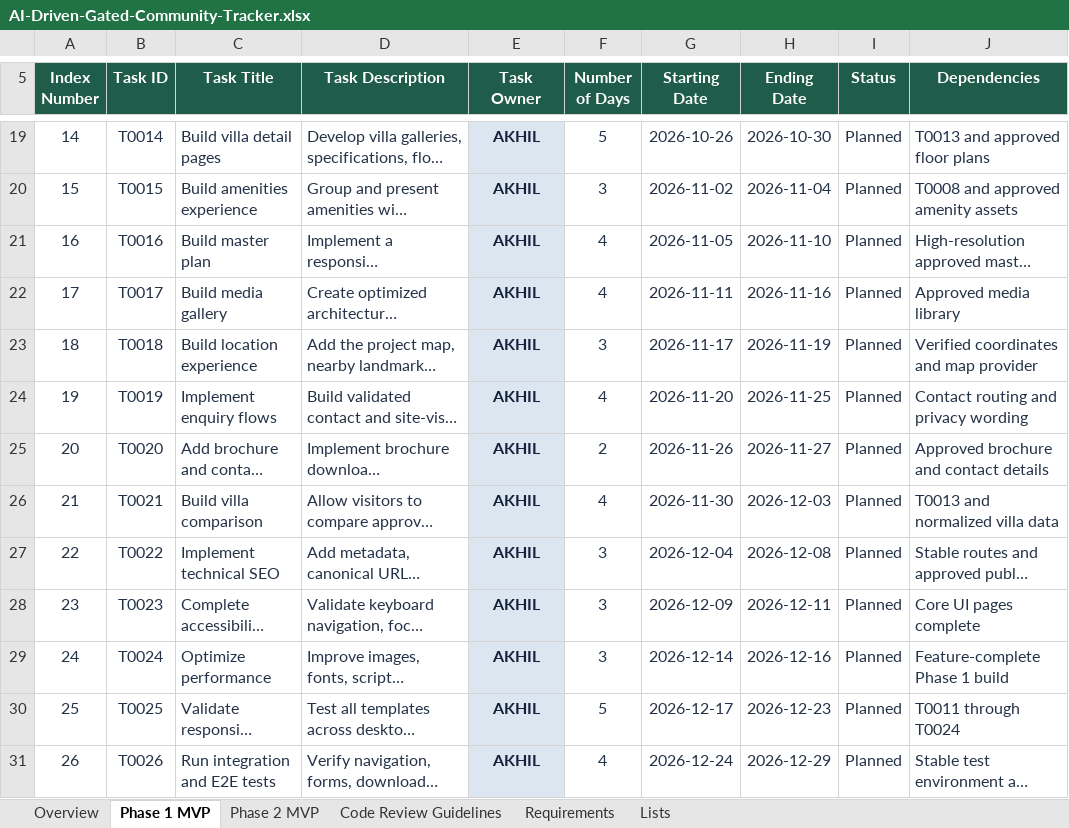
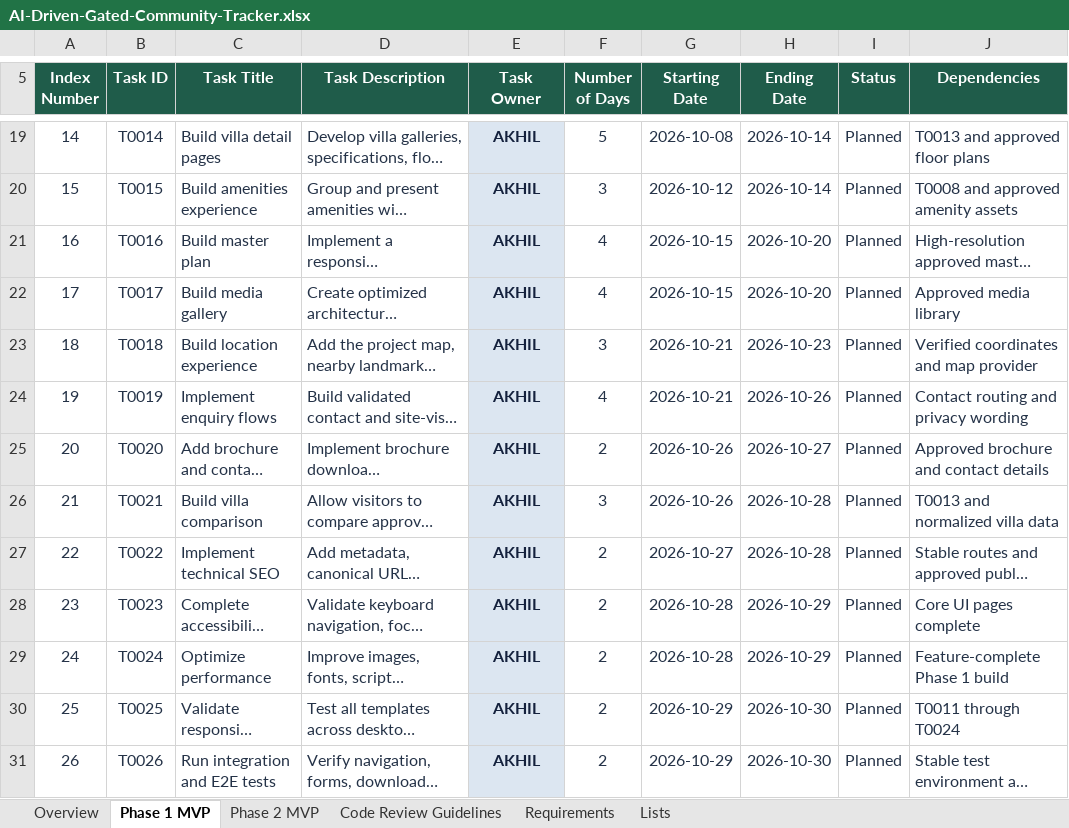
Before and after one commit to akhilmadhuklkl/real-estate-gated-community-project, an Excel workbook: AI-Driven-Gated-Community-Tracker.xlsx, sheet Phase 1 MVP, drawn as a sheet; only a part is shown, gaps mark what is left out; long unchanged cells end in …; values as stored, in another font and other column widths than the file's, no borders; conditional formats and table styles not drawn; the diff covers the shown part only; the diff names each change by its address in the sheet, - before the commit and + after, or states it on an @@ line.

```diff
--- a/AI-Driven-Gated-Community-Tracker.xlsx (sheet Phase 1 MVP)
+++ b/AI-Driven-Gated-Community-Tracker.xlsx (sheet Phase 1 MVP)
-G19 (Starting Date): 2026-10-26
+G19 (Starting Date): 2026-10-08
-H19 (Ending Date): 2026-10-30
+H19 (Ending Date): 2026-10-14
-G20 (Starting Date): 2026-11-02
+G20 (Starting Date): 2026-10-12
-H20 (Ending Date): 2026-11-04
+H20 (Ending Date): 2026-10-14
-G21 (Starting Date): 2026-11-05
+G21 (Starting Date): 2026-10-15
-H21 (Ending Date): 2026-11-10
+H21 (Ending Date): 2026-10-20
-G22 (Starting Date): 2026-11-11
+G22 (Starting Date): 2026-10-15
-H22 (Ending Date): 2026-11-16
+H22 (Ending Date): 2026-10-20
-G23 (Starting Date): 2026-11-17
+G23 (Starting Date): 2026-10-21
-H23 (Ending Date): 2026-11-19
+H23 (Ending Date): 2026-10-23
-G24 (Starting Date): 2026-11-20
+G24 (Starting Date): 2026-10-21
-H24 (Ending Date): 2026-11-25
+H24 (Ending Date): 2026-10-26
-G25 (Starting Date): 2026-11-26
+G25 (Starting Date): 2026-10-26
-H25 (Ending Date): 2026-11-27
+H25 (Ending Date): 2026-10-27
-F26 (Number of Days): 4
+F26 (Number of Days): 3
-G26 (Starting Date): 2026-11-30
+G26 (Starting Date): 2026-10-26
-H26 (Ending Date): 2026-12-03
+H26 (Ending Date): 2026-10-28
-F27:F29 (Number of Days): 3
+F27:F29 (Number of Days): 2
-G27 (Starting Date): 2026-12-04
+G27 (Starting Date): 2026-10-27
-H27 (Ending Date): 2026-12-08
+H27 (Ending Date): 2026-10-28
-G28 (Starting Date): 2026-12-09
+G28 (Starting Date): 2026-10-28
-H28 (Ending Date): 2026-12-11
+H28 (Ending Date): 2026-10-29
-G29 (Starting Date): 2026-12-14
+G29 (Starting Date): 2026-10-28
-H29 (Ending Date): 2026-12-16
+H29 (Ending Date): 2026-10-29
-F30 (Number of Days): 5
+F30 (Number of Days): 2
-G30 (Starting Date): 2026-12-17
+G30 (Starting Date): 2026-10-29
-H30 (Ending Date): 2026-12-23
+H30 (Ending Date): 2026-10-30
-F31 (Number of Days): 4
+F31 (Number of Days): 2
-G31 (Starting Date): 2026-12-24
+G31 (Starting Date): 2026-10-29
-H31 (Ending Date): 2026-12-29
+H31 (Ending Date): 2026-10-30
```
Also changed, not shown: 37 edited cells elsewhere in this sheet, sheet Phase 2 MVP, sheet Overview.
